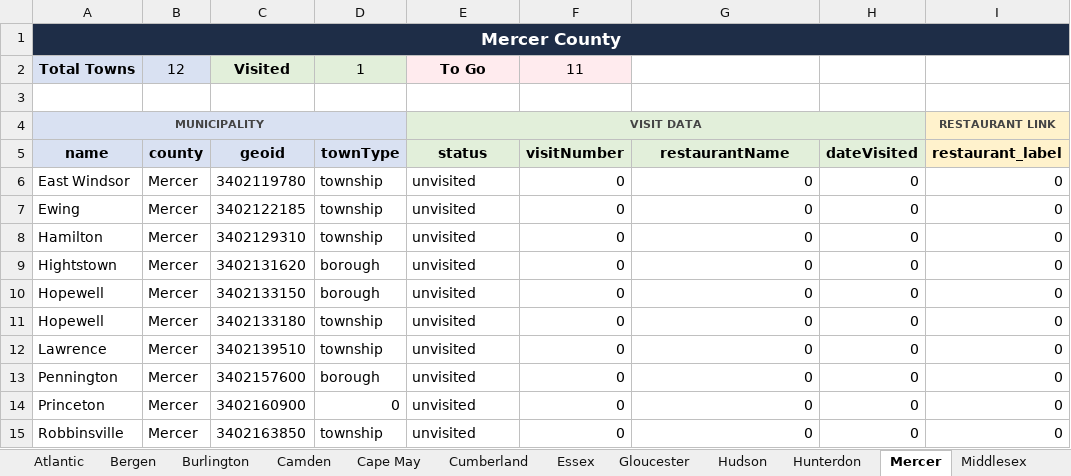
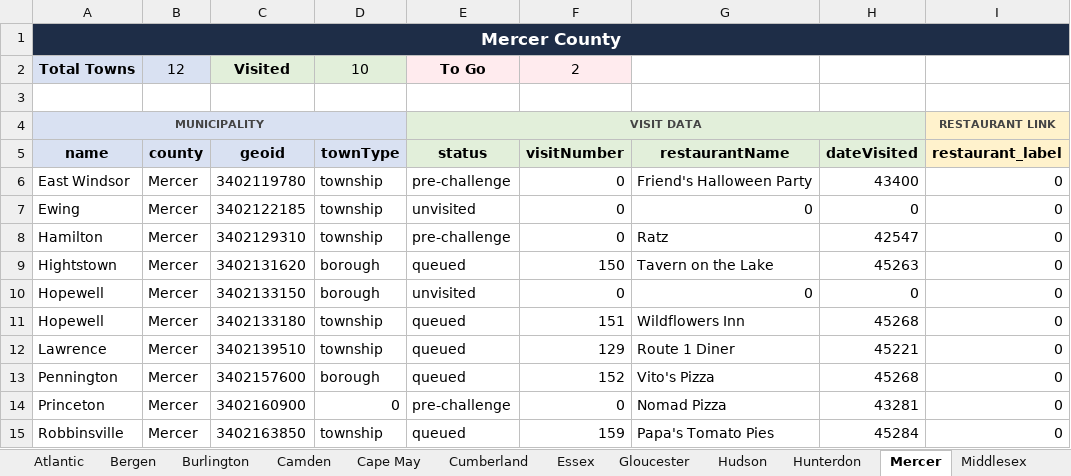
Before and after one commit to jrzyshr/eatjerseychallenge, an Excel workbook: data/ejc-data-tracker.xlsx, sheet Mercer, drawn as a sheet; only a part is shown; values as stored, in another font and other column widths than the file's, no borders; the diff covers the shown part only; the diff names each change by its address in the sheet, - before the commit and + after, or states it on an @@ line.

Commit message:
Update municipalities data with restaurant names and visit statuses

```diff
--- a/data/ejc-data-tracker.xlsx (sheet Mercer)
+++ b/data/ejc-data-tracker.xlsx (sheet Mercer)
-D2 (townType): 1
+D2 (townType): 10
-F2 (visitNumber): 11
+F2 (visitNumber): 2
-E6 (status): unvisited
+E6 (status): pre-challenge
-G6 (restaurantName): 0
+G6 (restaurantName): Friend's Halloween Party
-H6 (dateVisited): 0
+H6 (dateVisited): 43400
-E8 (status): unvisited
+E8 (status): pre-challenge
-G8 (restaurantName): 0
+G8 (restaurantName): Ratz
-H8 (dateVisited): 0
+H8 (dateVisited): 42547
-E9 (status): unvisited
+E9 (status): queued
-F9 (visitNumber): 0
+F9 (visitNumber): 150
-G9 (restaurantName): 0
+G9 (restaurantName): Tavern on the Lake
-H9 (dateVisited): 0
+H9 (dateVisited): 45263
-E11:E13 (status): unvisited
+E11:E13 (status): queued
-F11 (visitNumber): 0
+F11 (visitNumber): 151
-G11 (restaurantName): 0
+G11 (restaurantName): Wildflowers Inn
-H11 (dateVisited): 0
+H11 (dateVisited): 45268
-F12 (visitNumber): 0
+F12 (visitNumber): 129
-G12 (restaurantName): 0
+G12 (restaurantName): Route 1 Diner
-H12 (dateVisited): 0
+H12 (dateVisited): 45221
-F13 (visitNumber): 0
+F13 (visitNumber): 152
-G13 (restaurantName): 0
+G13 (restaurantName): Vito's Pizza
-H13 (dateVisited): 0
+H13 (dateVisited): 45268
-E14 (status): unvisited
+E14 (status): pre-challenge
-G14 (restaurantName): 0
+G14 (restaurantName): Nomad Pizza
-H14 (dateVisited): 0
+H14 (dateVisited): 43281
-E15 (status): unvisited
+E15 (status): queued
-F15 (visitNumber): 0
+F15 (visitNumber): 159
-G15 (restaurantName): 0
+G15 (restaurantName): Papa's Tomato Pies
-H15 (dateVisited): 0
+H15 (dateVisited): 45284
```
Also changed, not shown: 11 edited cells elsewhere in this sheet, sheet Data, sheet Camden, sheet Summary, hidden cells, 1 other file.
